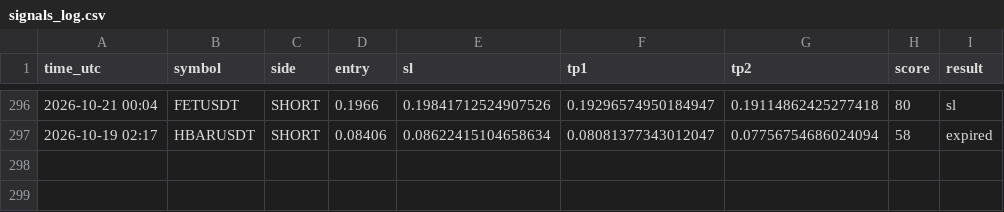
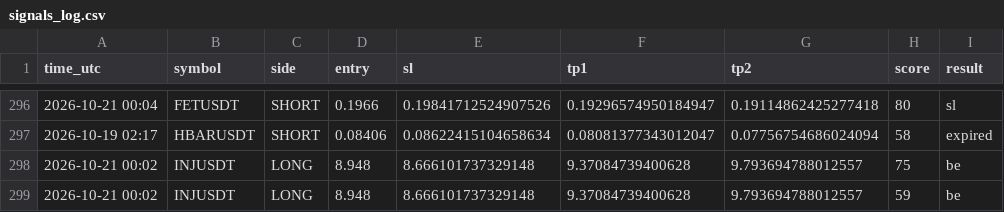
Before and after one commit to earnmoneyeasly/signal-bot, a CSV file: signals_log.csv, drawn as a sheet; only a part is shown, gaps mark what is left out; the diff names each change by its address in the sheet, - before the commit and + after, or states it on an @@ line.

```diff
--- a/signals_log.csv
+++ b/signals_log.csv
+row 298: 2026-10-21 00:02 | INJUSDT | LONG | 8.948 | 8.666101737329148 | 9.37084739400628 | 9.793694788012557 | 75 | be
+row 299: 2026-10-21 00:02 | INJUSDT | LONG | 8.948 | 8.666101737329148 | 9.37084739400628 | 9.793694788012557 | 59 | be
```
Also changed, not shown: 2 other files.
